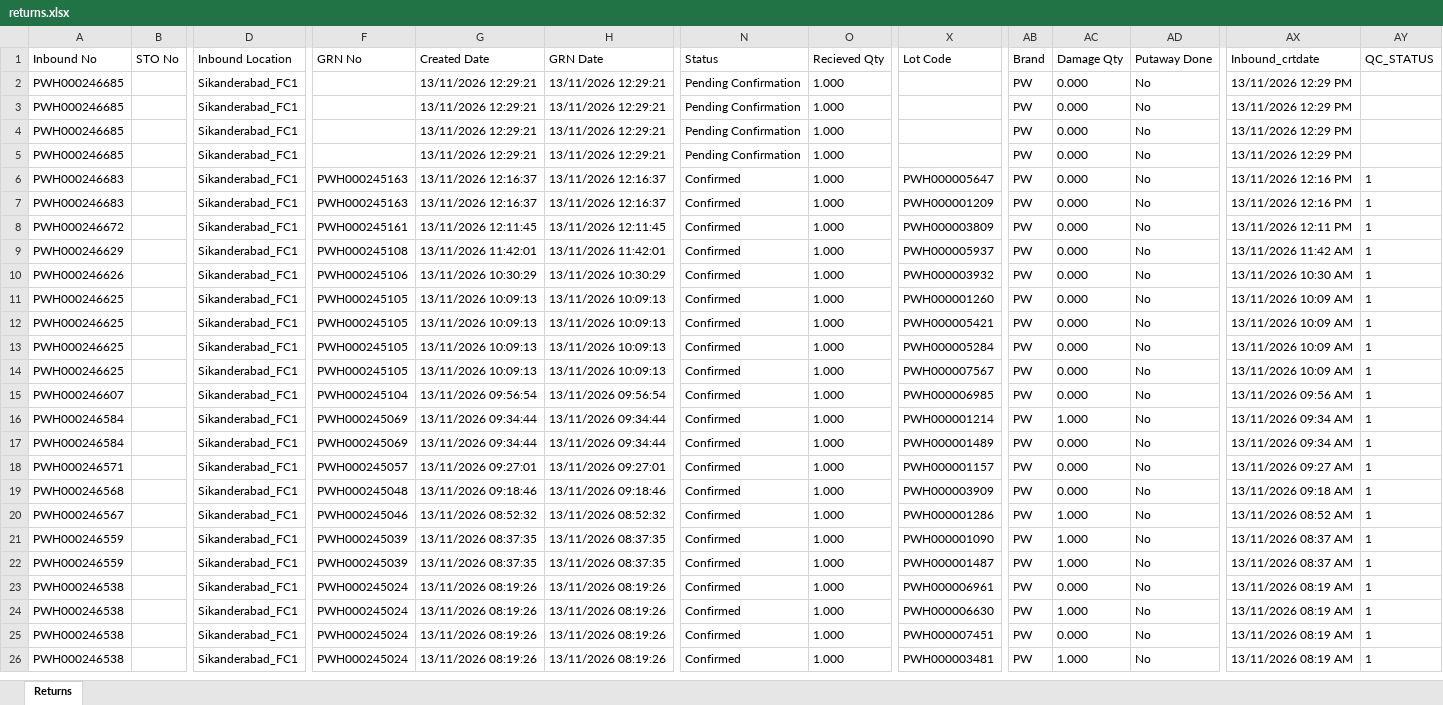
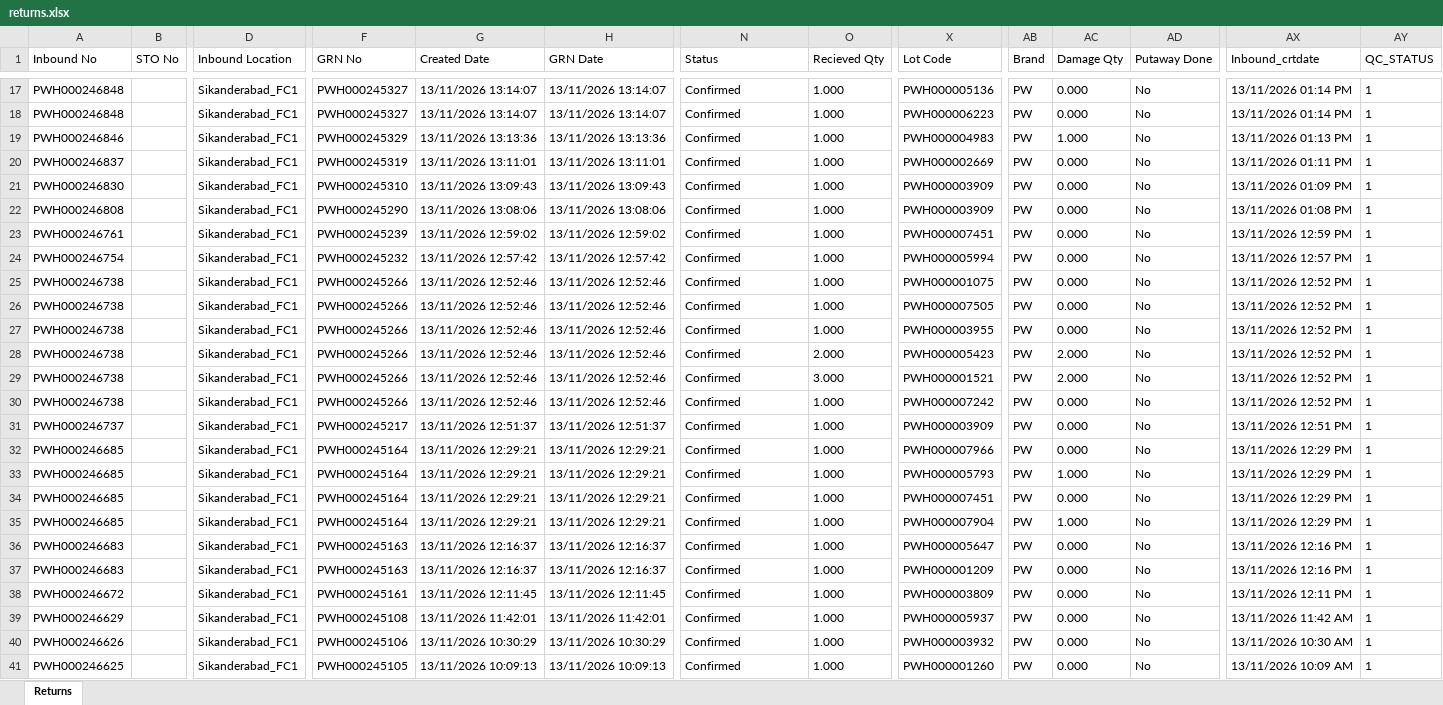
Before and after one commit to Kamal2-Pal/PW-Master-Dashboard-V2, an Excel workbook: returns.xlsx, sheet Returns, drawn as a sheet; only a part is shown, gaps mark what is left out; the shorter side is filled out with more unchanged rows; values as stored, in another font and other column widths than the file's, no borders; addresses are those after the commit; rows hold the shown columns only; the diff covers the shown part only; the diff names each change by its address in the sheet, - before the commit and + after, or states it on an @@ line.

```diff
--- a/returns.xlsx (sheet Returns)
+++ b/returns.xlsx (sheet Returns)
+row 17: PWH000246848 |  | Sikanderabad_FC1 | PWH000245327 | 13/11/2026 13:14:07 | 13/11/2026 13:14:07 | Confirmed | 1.000 | PWH000005136 | PW | 0.000 | No | 13/11/2026 01:14 PM | 1
+row 18: PWH000246848 |  | Sikanderabad_FC1 | PWH000245327 | 13/11/2026 13:14:07 | 13/11/2026 13:14:07 | Confirmed | 1.000 | PWH000006223 | PW | 0.000 | No | 13/11/2026 01:14 PM | 1
+row 19: PWH000246846 |  | Sikanderabad_FC1 | PWH000245329 | 13/11/2026 13:13:36 | 13/11/2026 13:13:36 | Confirmed | 1.000 | PWH000004983 | PW | 1.000 | No | 13/11/2026 01:13 PM | 1
+row 20: PWH000246837 |  | Sikanderabad_FC1 | PWH000245319 | 13/11/2026 13:11:01 | 13/11/2026 13:11:01 | Confirmed | 1.000 | PWH000002669 | PW | 0.000 | No | 13/11/2026 01:11 PM | 1
+row 21: PWH000246830 |  | Sikanderabad_FC1 | PWH000245310 | 13/11/2026 13:09:43 | 13/11/2026 13:09:43 | Confirmed | 1.000 | PWH000003909 | PW | 0.000 | No | 13/11/2026 01:09 PM | 1
+row 22: PWH000246808 |  | Sikanderabad_FC1 | PWH000245290 | 13/11/2026 13:08:06 | 13/11/2026 13:08:06 | Confirmed | 1.000 | PWH000003909 | PW | 0.000 | No | 13/11/2026 01:08 PM | 1
+row 23: PWH000246761 |  | Sikanderabad_FC1 | PWH000245239 | 13/11/2026 12:59:02 | 13/11/2026 12:59:02 | Confirmed | 1.000 | PWH000007451 | PW | 0.000 | No | 13/11/2026 12:59 PM | 1
+row 24: PWH000246754 |  | Sikanderabad_FC1 | PWH000245232 | 13/11/2026 12:57:42 | 13/11/2026 12:57:42 | Confirmed | 1.000 | PWH000005994 | PW | 0.000 | No | 13/11/2026 12:57 PM | 1
+row 25: PWH000246738 |  | Sikanderabad_FC1 | PWH000245266 | 13/11/2026 12:52:46 | 13/11/2026 12:52:46 | Confirmed | 1.000 | PWH000001075 | PW | 0.000 | No | 13/11/2026 12:52 PM | 1
+row 26: PWH000246738 |  | Sikanderabad_FC1 | PWH000245266 | 13/11/2026 12:52:46 | 13/11/2026 12:52:46 | Confirmed | 1.000 | PWH000007505 | PW | 0.000 | No | 13/11/2026 12:52 PM | 1
+row 27: PWH000246738 |  | Sikanderabad_FC1 | PWH000245266 | 13/11/2026 12:52:46 | 13/11/2026 12:52:46 | Confirmed | 1.000 | PWH000003955 | PW | 0.000 | No | 13/11/2026 12:52 PM | 1
+row 28: PWH000246738 |  | Sikanderabad_FC1 | PWH000245266 | 13/11/2026 12:52:46 | 13/11/2026 12:52:46 | Confirmed | 2.000 | PWH000005423 | PW | 2.000 | No | 13/11/2026 12:52 PM | 1
+row 29: PWH000246738 |  | Sikanderabad_FC1 | PWH000245266 | 13/11/2026 12:52:46 | 13/11/2026 12:52:46 | Confirmed | 3.000 | PWH000001521 | PW | 2.000 | No | 13/11/2026 12:52 PM | 1
+row 30: PWH000246738 |  | Sikanderabad_FC1 | PWH000245266 | 13/11/2026 12:52:46 | 13/11/2026 12:52:46 | Confirmed | 1.000 | PWH000007242 | PW | 0.000 | No | 13/11/2026 12:52 PM | 1
+row 31: PWH000246737 |  | Sikanderabad_FC1 | PWH000245217 | 13/11/2026 12:51:37 | 13/11/2026 12:51:37 | Confirmed | 1.000 | PWH000003909 | PW | 0.000 | No | 13/11/2026 12:51 PM | 1
-F32:F35 (GRN No): (empty)
+F32:F35 (GRN No): PWH000245164
-N32:N35 (Status): Pending Confirmation
+N32:N35 (Status): Confirmed
-X32 (Lot Code): (empty)
+X32 (Lot Code): PWH000007966
-AY32:AY35 (QC_STATUS): (empty)
+AY32:AY35 (QC_STATUS): 1
-X33 (Lot Code): (empty)
+X33 (Lot Code): PWH000005793
-AC33 (Damage Qty): 0.000
+AC33 (Damage Qty): 1.000
-X34 (Lot Code): (empty)
+X34 (Lot Code): PWH000007451
-X35 (Lot Code): (empty)
+X35 (Lot Code): PWH000007904
-AC35 (Damage Qty): 0.000
+AC35 (Damage Qty): 1.000
```
Also changed, not shown: 15 added rows and 55 edited cells elsewhere in this sheet, data.xlsx, 2 other files.
